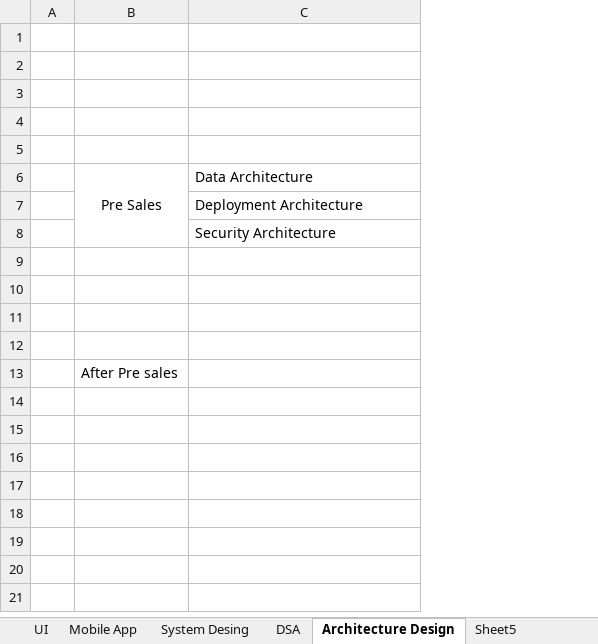
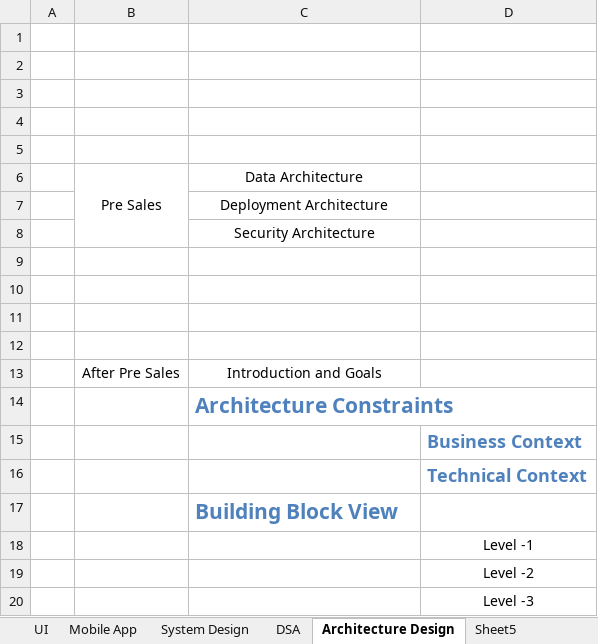
Before and after one commit to ganeshkumar1453/architect, an Excel workbook: Docs/LearningPath_Track.xlsx, sheet Architecture Design, drawn as a sheet; values as stored, in another font and other column widths than the file's, no borders; addresses are those after the commit; the diff names each change by its address in the sheet, - before the commit and + after, or states it on an @@ line.

Commit message:
Add docs of architect

```diff
--- a/Docs/LearningPath_Track.xlsx (sheet Architecture Design)
+++ b/Docs/LearningPath_Track.xlsx (sheet Architecture Design)
-sheet tab: System Desing
+sheet tab: System Design
+column D, row 15: Business Context
-C6:C8 alignment: left
+C6:C8 alignment: center
+row 13:  | After Pre Sales | Introduction and Goals
+row 14:  |  | Architecture Constraints
-B15: After Pre sales
+B15: (empty)
+row 16:  |  |  | Technical Context
+row 17:  |  | Building Block View
+row 18:  |  |  | Level -1
+row 19:  |  |  | Level -2
+row 20:  |  |  | Level -3
```
Also changed, not shown: 2 other files.
